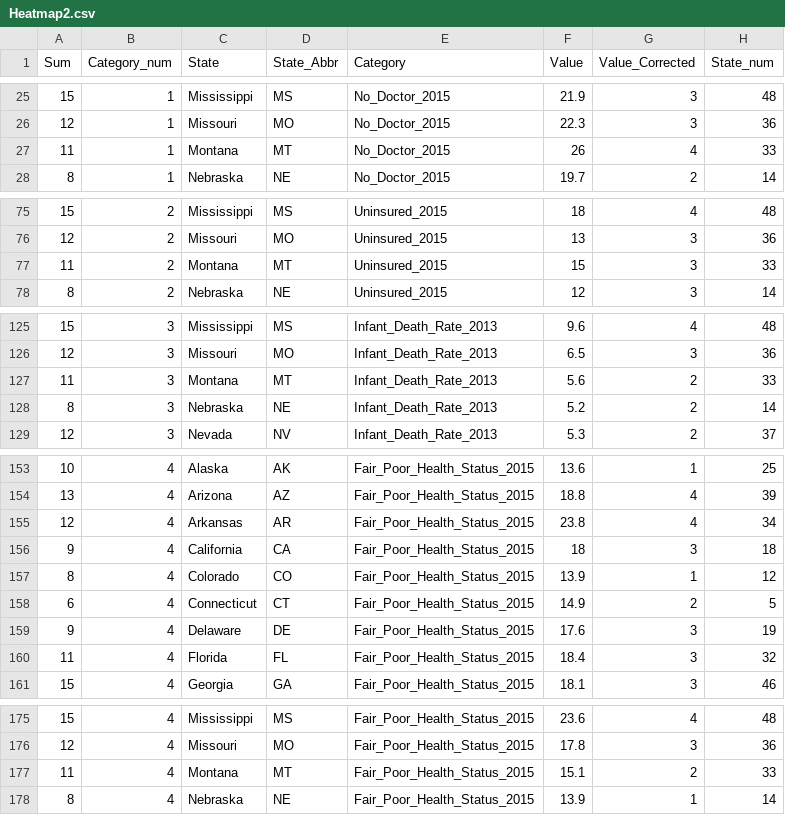
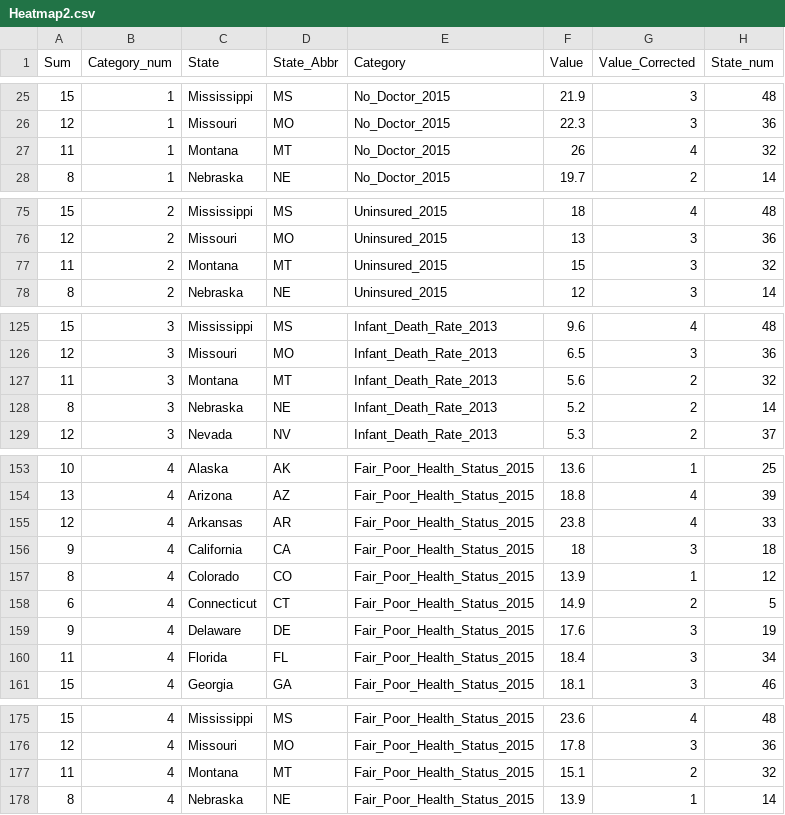
Before and after one commit to kruti1210/CS171FinalProject, a CSV file: data/Heatmap2.csv, drawn as a sheet; only a part is shown, gaps mark what is left out; the diff covers the shown part only.

```diff
--- a/data/Heatmap2.csv
+++ b/data/Heatmap2.csv
@@ -26,3 +26,3 @@ Sum,Category_num,State,State_Abbr,Category,Value,Value_Corrected,State_num,
 12,1,Missouri,MO,No_Doctor_2015,22.3,3,36,
-11,1,Montana,MT,No_Doctor_2015,26,4,33,
+11,1,Montana,MT,No_Doctor_2015,26,4,32,
 8,1,Nebraska,NE,No_Doctor_2015,19.7,2,14,
@@ -76,3 +76,3 @@ Sum,Category_num,State,State_Abbr,Category,Value,Value_Corrected,State_num,
 12,2,Missouri,MO,Uninsured_2015,13,3,36,
-11,2,Montana,MT,Uninsured_2015,15,3,33,
+11,2,Montana,MT,Uninsured_2015,15,3,32,
 8,2,Nebraska,NE,Uninsured_2015,12,3,14,
@@ -126,3 +126,3 @@ Sum,Category_num,State,State_Abbr,Category,Value,Value_Corrected,State_num,
 12,3,Missouri,MO,Infant_Death_Rate_2013,6.5,3,36,
-11,3,Montana,MT,Infant_Death_Rate_2013,5.6,2,33,
+11,3,Montana,MT,Infant_Death_Rate_2013,5.6,2,32,
 8,3,Nebraska,NE,Infant_Death_Rate_2013,5.2,2,14,
@@ -154,3 +154,3 @@ Sum,Category_num,State,State_Abbr,Category,Value,Value_Corrected,State_num,
 13,4,Arizona,AZ,Fair_Poor_Health_Status_2015,18.8,4,39,
-12,4,Arkansas,AR,Fair_Poor_Health_Status_2015,23.8,4,34,
+12,4,Arkansas,AR,Fair_Poor_Health_Status_2015,23.8,4,33,
 9,4,California,CA,Fair_Poor_Health_Status_2015,18,3,18,
@@ -159,3 +159,3 @@ Sum,Category_num,State,State_Abbr,Category,Value,Value_Corrected,State_num,
 9,4,Delaware,DE,Fair_Poor_Health_Status_2015,17.6,3,19,
-11,4,Florida,FL,Fair_Poor_Health_Status_2015,18.4,3,32,
+11,4,Florida,FL,Fair_Poor_Health_Status_2015,18.4,3,34,
 15,4,Georgia,GA,Fair_Poor_Health_Status_2015,18.1,3,46,
@@ -176,3 +176,3 @@ Sum,Category_num,State,State_Abbr,Category,Value,Value_Corrected,State_num,
 12,4,Missouri,MO,Fair_Poor_Health_Status_2015,17.8,3,36,
-11,4,Montana,MT,Fair_Poor_Health_Status_2015,15.1,2,33,
+11,4,Montana,MT,Fair_Poor_Health_Status_2015,15.1,2,32,
 8,4,Nebraska,NE,Fair_Poor_Health_Status_2015,13.9,1,14,
```
Also changed, not shown: 8 edited cells elsewhere in this file.
